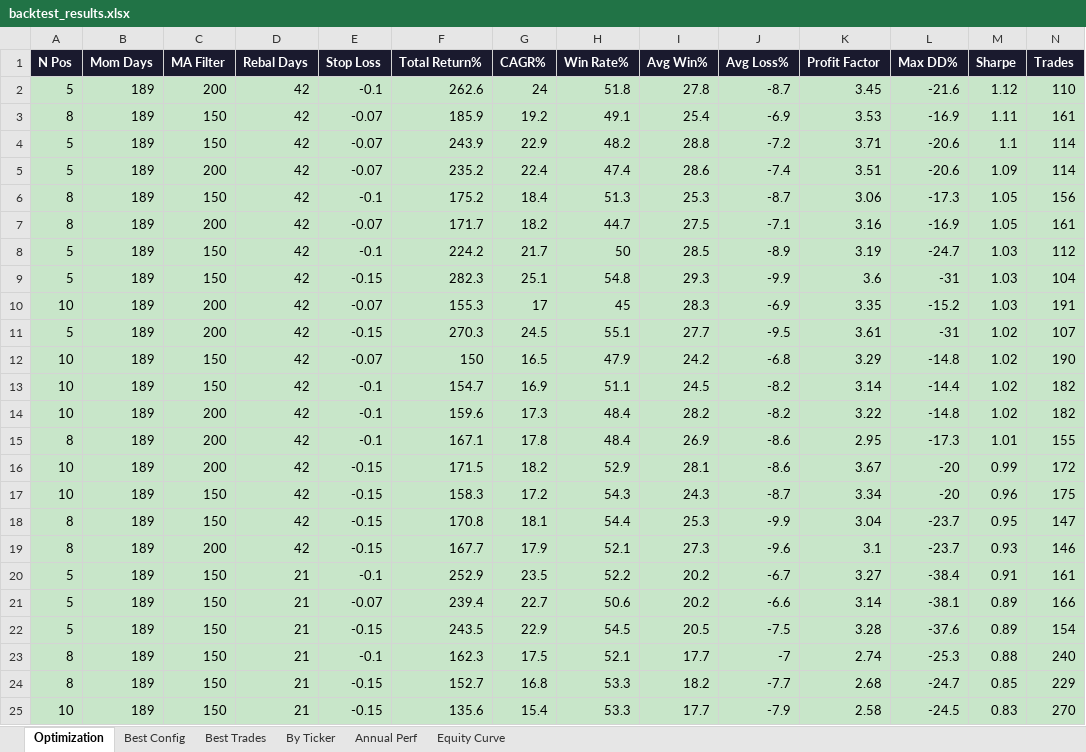
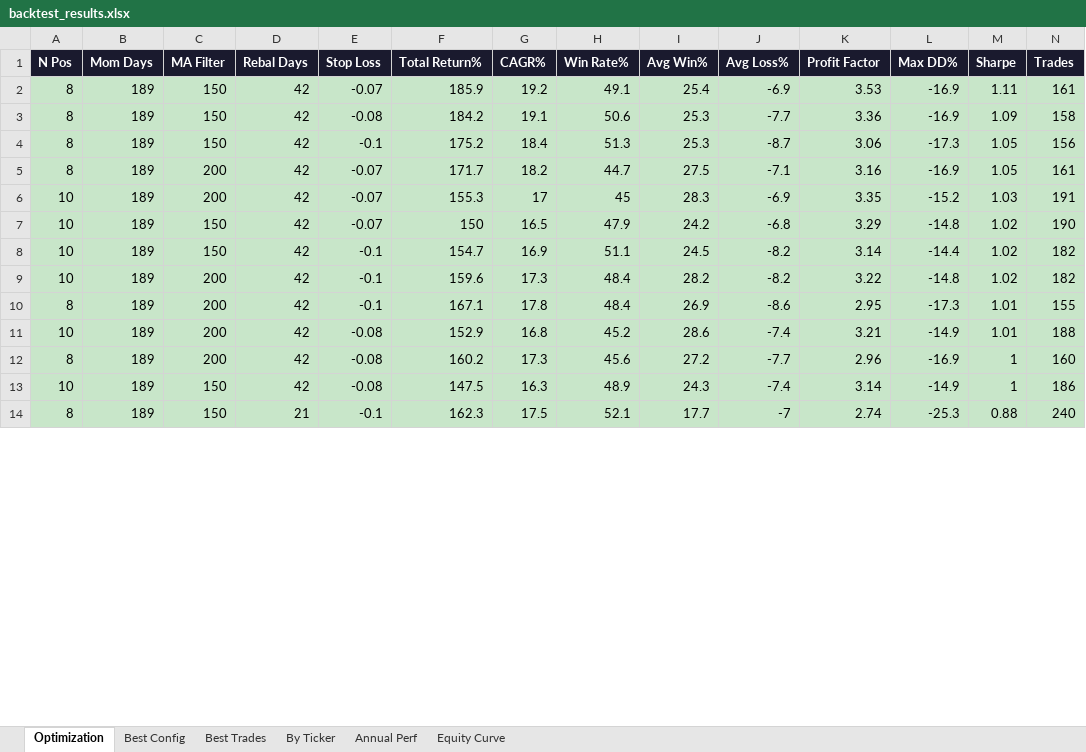
Before and after one commit to johnbrami55/portfolio-manager, an Excel workbook: backtest_results.xlsx, sheet Optimization, drawn as a sheet; only a part is shown; values as stored, in another font and other column widths than the file's, no borders; removed rows and columns are numbered as before the commit, all else as after; the diff covers the shown part only; the diff names each change by its address in the sheet, - before the commit and + after, or states it on an @@ line.

```diff
--- a/backtest_results.xlsx (sheet Optimization)
+++ b/backtest_results.xlsx (sheet Optimization)
-row 2: 5 | 189 | 200 | 42 | -0.1 | 262.6 | 24 | 51.8 | 27.8 | -8.7 | 3.45 | -21.6 | 1.12 | 110
-row 4: 5 | 189 | 150 | 42 | -0.07 | 243.9 | 22.9 | 48.2 | 28.8 | -7.2 | 3.71 | -20.6 | 1.1 | 114
-row 5: 5 | 189 | 200 | 42 | -0.07 | 235.2 | 22.4 | 47.4 | 28.6 | -7.4 | 3.51 | -20.6 | 1.09 | 114
+row 3: 8 | 189 | 150 | 42 | -0.08 | 184.2 | 19.1 | 50.6 | 25.3 | -7.7 | 3.36 | -16.9 | 1.09 | 158
-row 8: 5 | 189 | 150 | 42 | -0.1 | 224.2 | 21.7 | 50 | 28.5 | -8.9 | 3.19 | -24.7 | 1.03 | 112
-row 9: 5 | 189 | 150 | 42 | -0.15 | 282.3 | 25.1 | 54.8 | 29.3 | -9.9 | 3.6 | -31 | 1.03 | 104
-row 11: 5 | 189 | 200 | 42 | -0.15 | 270.3 | 24.5 | 55.1 | 27.7 | -9.5 | 3.61 | -31 | 1.02 | 107
-row 16: 10 | 189 | 200 | 42 | -0.15 | 171.5 | 18.2 | 52.9 | 28.1 | -8.6 | 3.67 | -20 | 0.99 | 172
+row 11: 10 | 189 | 200 | 42 | -0.08 | 152.9 | 16.8 | 45.2 | 28.6 | -7.4 | 3.21 | -14.9 | 1.01 | 188
+row 12: 8 | 189 | 200 | 42 | -0.08 | 160.2 | 17.3 | 45.6 | 27.2 | -7.7 | 2.96 | -16.9 | 1 | 160
-E13 (Stop Loss): -0.15
+E13 (Stop Loss): -0.08
-F13 (Total Return%): 158.3
+F13 (Total Return%): 147.5
-G13 (CAGR%): 17.2
+G13 (CAGR%): 16.3
-H13 (Win Rate%): 54.3
+H13 (Win Rate%): 48.9
-J13 (Avg Loss%): -8.7
+J13 (Avg Loss%): -7.4
-K13 (Profit Factor): 3.34
+K13 (Profit Factor): 3.14
-L13 (Max DD%): -20
+L13 (Max DD%): -14.9
-M13 (Sharpe): 0.96
+M13 (Sharpe): 1
-N13 (Trades): 175
+N13 (Trades): 186
-row 18: 8 | 189 | 150 | 42 | -0.15 | 170.8 | 18.1 | 54.4 | 25.3 | -9.9 | 3.04 | -23.7 | 0.95 | 147
-row 19: 8 | 189 | 200 | 42 | -0.15 | 167.7 | 17.9 | 52.1 | 27.3 | -9.6 | 3.1 | -23.7 | 0.93 | 146
-row 20: 5 | 189 | 150 | 21 | -0.1 | 252.9 | 23.5 | 52.2 | 20.2 | -6.7 | 3.27 | -38.4 | 0.91 | 161
-row 21: 5 | 189 | 150 | 21 | -0.07 | 239.4 | 22.7 | 50.6 | 20.2 | -6.6 | 3.14 | -38.1 | 0.89 | 166
-row 22: 5 | 189 | 150 | 21 | -0.15 | 243.5 | 22.9 | 54.5 | 20.5 | -7.5 | 3.28 | -37.6 | 0.89 | 154
-row 24: 8 | 189 | 150 | 21 | -0.15 | 152.7 | 16.8 | 53.3 | 18.2 | -7.7 | 2.68 | -24.7 | 0.85 | 229
-row 25: 10 | 189 | 150 | 21 | -0.15 | 135.6 | 15.4 | 53.3 | 17.7 | -7.9 | 2.58 | -24.5 | 0.83 | 270
```
Also changed, not shown: 18 added rows, 43 removed rows and 17 edited cells elsewhere in this sheet, sheet Best Trades, sheet Equity Curve, sheet By Ticker, sheet Best Config, sheet Annual Perf, 1 other file.
